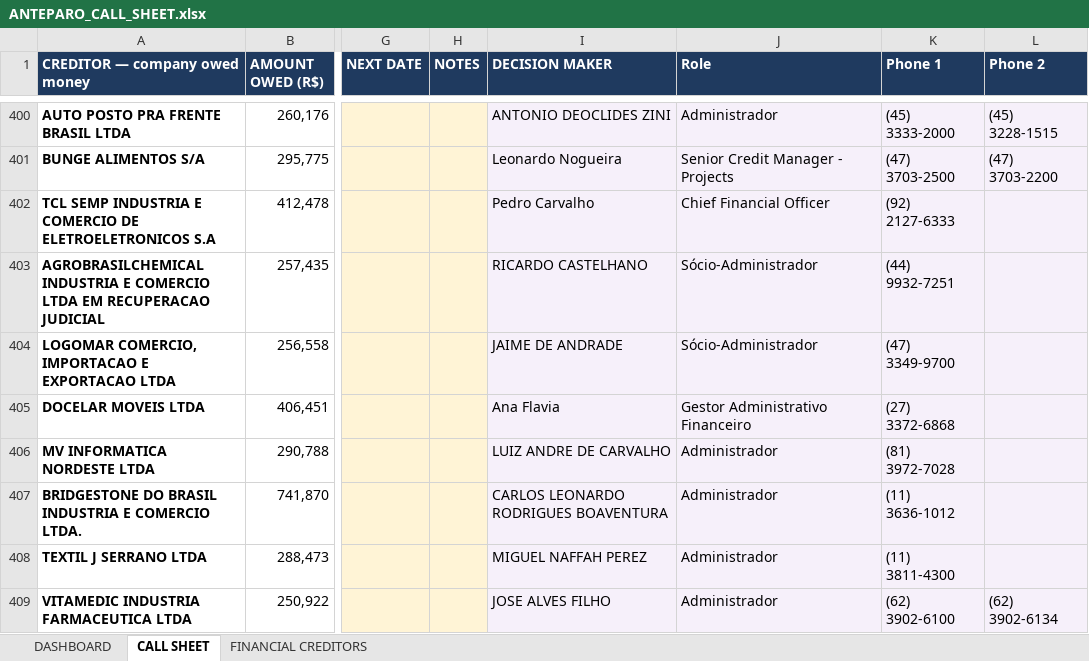
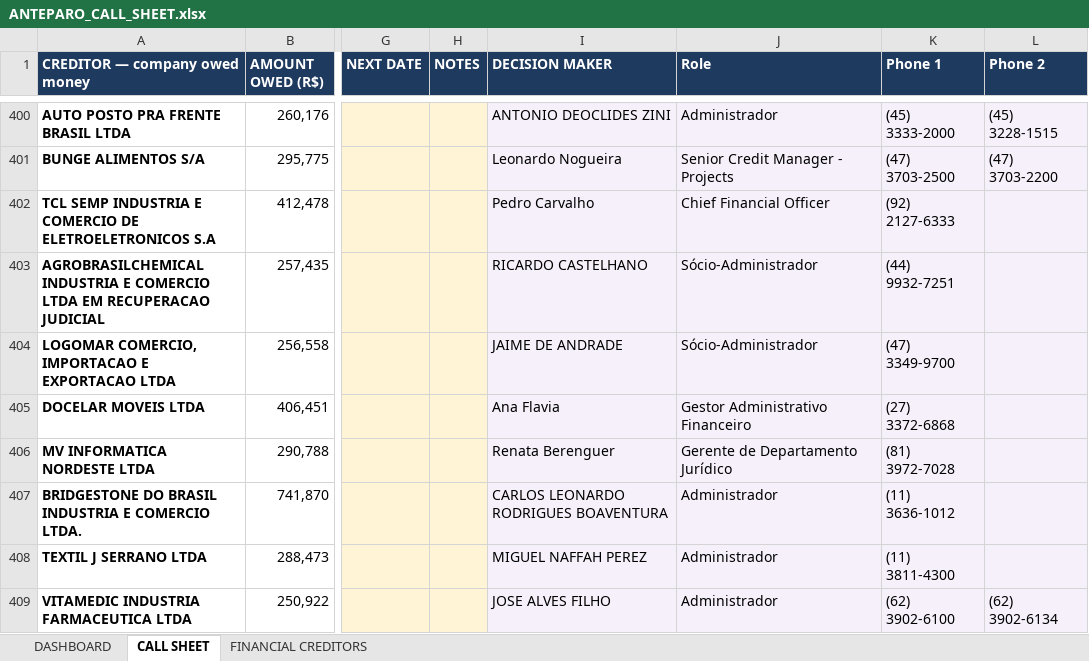
Before and after one commit to Mgcampbell-MGC/Anteparo, an Excel workbook: data/out/ANTEPARO_CALL_SHEET.xlsx, sheet CALL SHEET, drawn as a sheet; only a part is shown, gaps mark what is left out; values as stored, in another font and other column widths than the file's, no borders; conditional formats not drawn; the diff covers the shown part only; the diff names each change by its address in the sheet, - before the commit and + after, or states it on an @@ line.

```diff
--- a/data/out/ANTEPARO_CALL_SHEET.xlsx (sheet CALL SHEET)
+++ b/data/out/ANTEPARO_CALL_SHEET.xlsx (sheet CALL SHEET)
-I406 (DECISION MAKER): LUIZ ANDRE DE CARVALHO
+I406 (DECISION MAKER): Renata Berenguer
-J406 (Role): Administrador
+J406 (Role): Gerente de Departamento Jurídico
```
Also changed, not shown: 25 edited cells elsewhere in this sheet, 2 other files.
